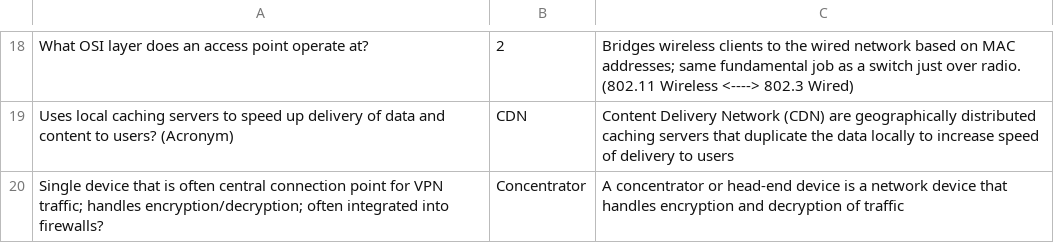
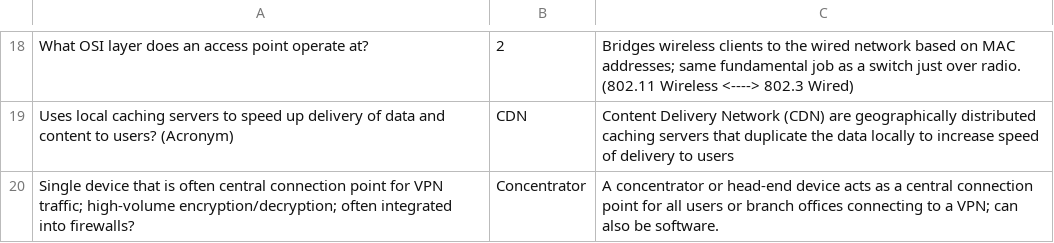
Before and after one commit to basinx/MemoryGame, a CSV file: questions.csv, drawn as a sheet; only a part is shown, gaps mark what is left out.

Commit message:
Updated Questions

```diff
--- a/questions.csv
+++ b/questions.csv
@@ -19,2 +19,2 @@ What OSI layer does an access point operate at?, 2, Bridges wireless clients to
 Uses local caching servers to speed up delivery of data and content to users? (Acronym), CDN, Content Delivery Network (CDN) are geographically distributed caching servers that duplicate the data locally to increase speed of delivery to users
-Single device that is often central connection point for VPN traffic; handles encryption/decryption; often integrated into firewalls?, Concentrator, A concentrator or head-end device is a network device that handles encryption and decryption of traffic
+Single device that is often central connection point for VPN traffic; high-volume encryption/decryption; often integrated into firewalls?, Concentrator, A concentrator or head-end device acts as a central connection point for all users or branch offices connecting to a VPN; can also be software.
```
